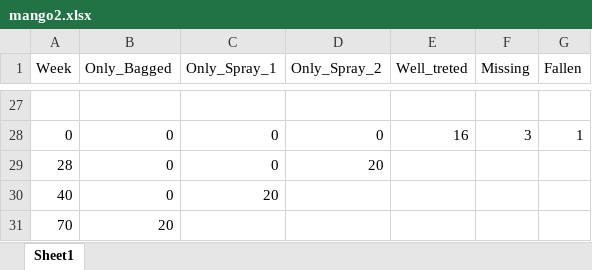
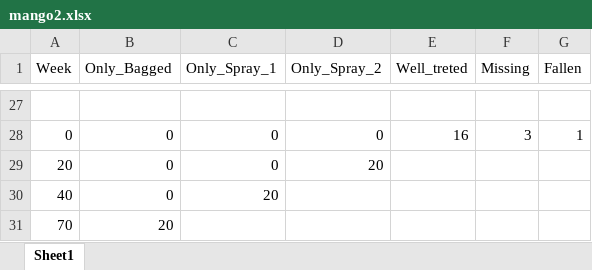
Before and after one commit to Rohan-Munasinghe/2024_mango, an Excel workbook: graphics/mango2.xlsx, sheet Sheet1, drawn as a sheet; only a part is shown, gaps mark what is left out; values as stored, in another font and other column widths than the file's, no borders; charts and pictures not drawn; the diff names each change by its address in the sheet, - before the commit and + after, or states it on an @@ line.

```diff
--- a/graphics/mango2.xlsx (sheet Sheet1)
+++ b/graphics/mango2.xlsx (sheet Sheet1)
-A29 (Week): 28
+A29 (Week): 20
```
Also changed, not shown: charts or pictures, 23 other files.
